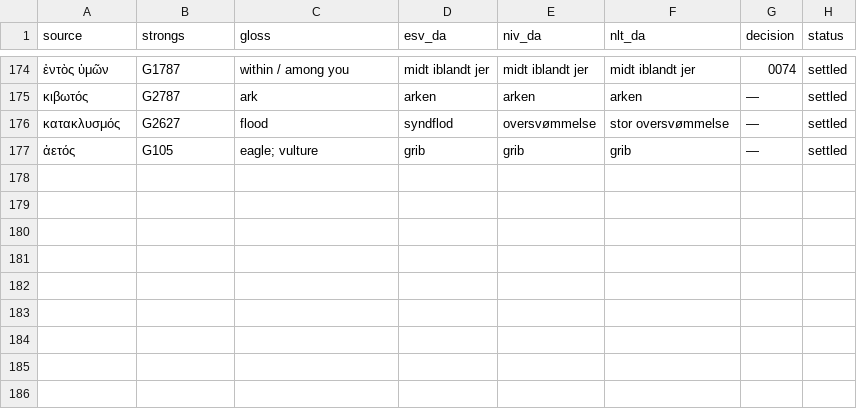
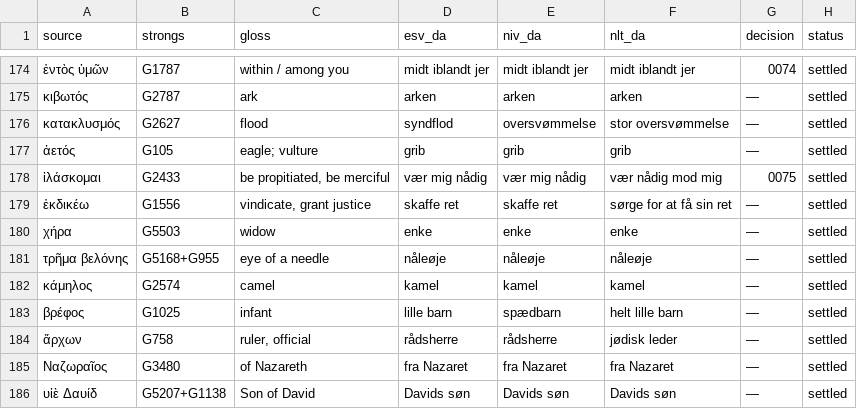
Before and after one commit to khebbie/bible-translation, a TSV file: glossaries/key-terms.tsv, drawn as a sheet; only a part is shown, gaps mark what is left out; the diff names each change by its address in the sheet, - before the commit and + after, or states it on an @@ line.

```diff
--- a/glossaries/key-terms.tsv
+++ b/glossaries/key-terms.tsv
+row 178: ἱλάσκομαι | G2433 | be propitiated, be merciful | vær mig nådig | vær mig nådig | vær nådig mod mig | 0075 | settled
+row 179: ἐκδικέω | G1556 | vindicate, grant justice | skaffe ret | skaffe ret | sørge for at få sin ret | — | settled
+row 180: χήρα | G5503 | widow | enke | enke | enke | — | settled
+row 181: τρῆμα βελόνης | G5168+G955 | eye of a needle | nåleøje | nåleøje | nåleøje | — | settled
+row 182: κάμηλος | G2574 | camel | kamel | kamel | kamel | — | settled
+row 183: βρέφος | G1025 | infant | lille barn | spædbarn | helt lille barn | — | settled
+row 184: ἄρχων | G758 | ruler, official | rådsherre | rådsherre | jødisk leder | — | settled
+row 185: Ναζωραῖος | G3480 | of Nazareth | fra Nazaret | fra Nazaret | fra Nazaret | — | settled
+row 186: υἱὲ Δαυίδ | G5207+G1138 | Son of David | Davids søn | Davids søn | Davids søn | — | settled
```
Also changed, not shown: 6 other files.
